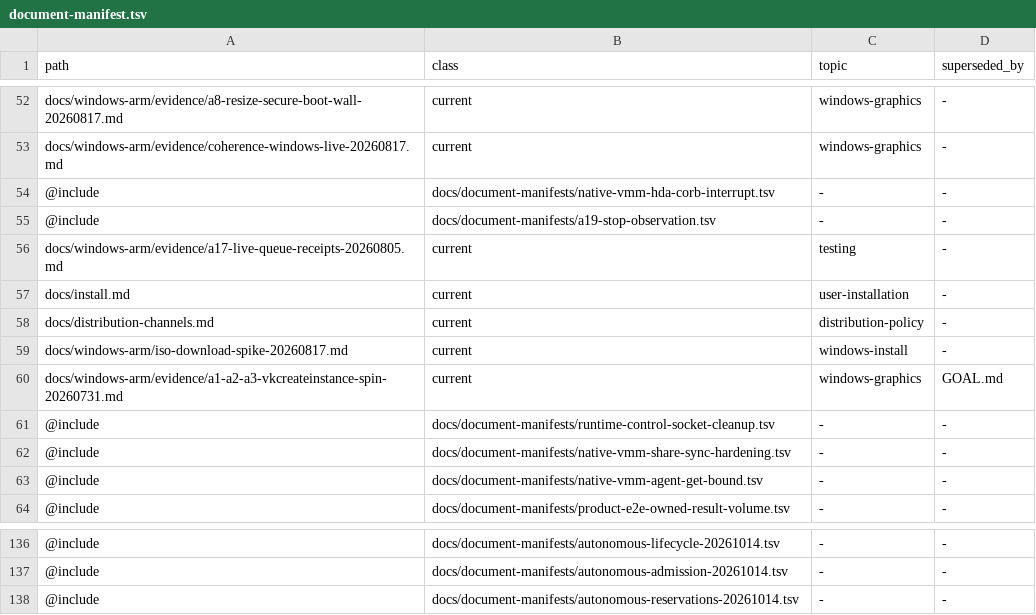
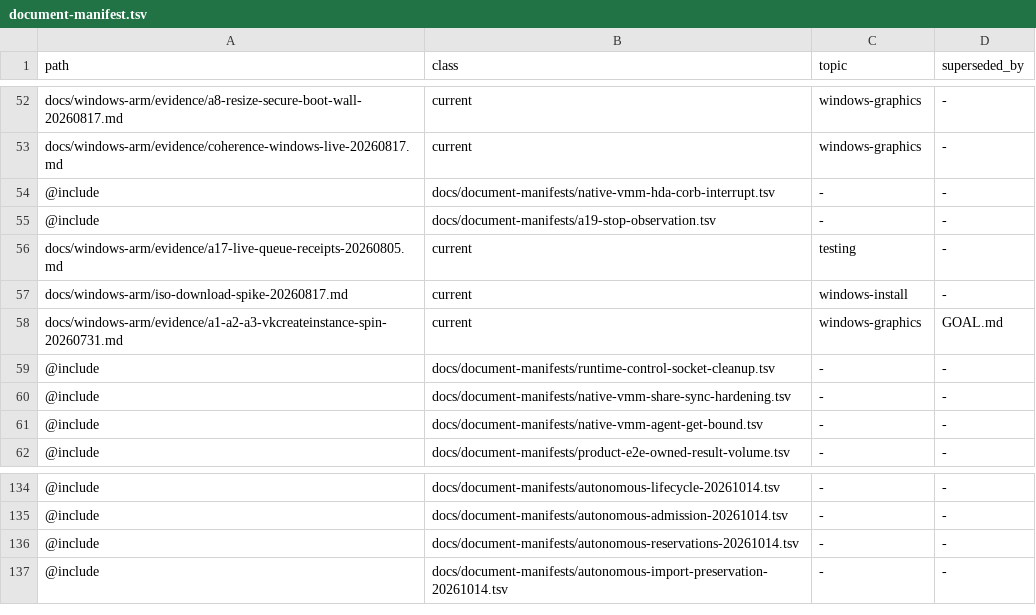
Before and after one commit to Ketchio-dev/bridgevm, a TSV file: docs/document-manifest.tsv, drawn as a sheet; only a part is shown, gaps mark what is left out; removed rows and columns are numbered as before the commit, all else as after; the diff names each change by its address in the sheet, - before the commit and + after, or states it on an @@ line.

```diff
--- a/docs/document-manifest.tsv
+++ b/docs/document-manifest.tsv
-row 57: docs/install.md | current | user-installation | -
-row 58: docs/distribution-channels.md | current | distribution-policy | -
+row 137: @include | docs/document-manifests/autonomous-import-preservation-20261014.tsv | - | -
```
Also changed, not shown: scripts/refactor-budgets.tsv, 3 other files.
